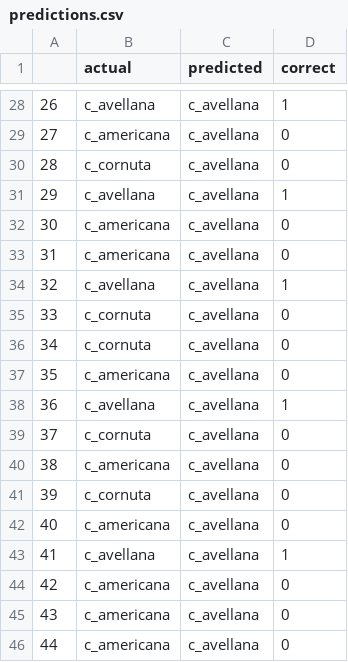
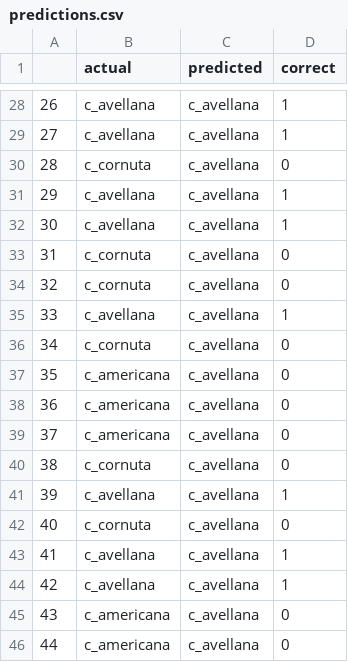
Before and after one commit to SeanEmac/decision-tree-implementation, a CSV file: data/predictions.csv, drawn as a sheet; only a part is shown, gaps mark what is left out; the diff covers the shown part only.

```diff
--- a/data/predictions.csv
+++ b/data/predictions.csv
@@ -28,18 +28,18 @@
 26,c_avellana,c_avellana,1
-27,c_americana,c_avellana,0
+27,c_avellana,c_avellana,1
 28,c_cornuta,c_avellana,0
 29,c_avellana,c_avellana,1
-30,c_americana,c_avellana,0
-31,c_americana,c_avellana,0
-32,c_avellana,c_avellana,1
-33,c_cornuta,c_avellana,0
+30,c_avellana,c_avellana,1
+31,c_cornuta,c_avellana,0
+32,c_cornuta,c_avellana,0
+33,c_avellana,c_avellana,1
 34,c_cornuta,c_avellana,0
 35,c_americana,c_avellana,0
-36,c_avellana,c_avellana,1
-37,c_cornuta,c_avellana,0
-38,c_americana,c_avellana,0
-39,c_cornuta,c_avellana,0
-40,c_americana,c_avellana,0
+36,c_americana,c_avellana,0
+37,c_americana,c_avellana,0
+38,c_cornuta,c_avellana,0
+39,c_avellana,c_avellana,1
+40,c_cornuta,c_avellana,0
 41,c_avellana,c_avellana,1
-42,c_americana,c_avellana,0
+42,c_avellana,c_avellana,1
 43,c_americana,c_avellana,0
```
Also changed, not shown: 47 edited cells elsewhere in this file, 5 other files.
